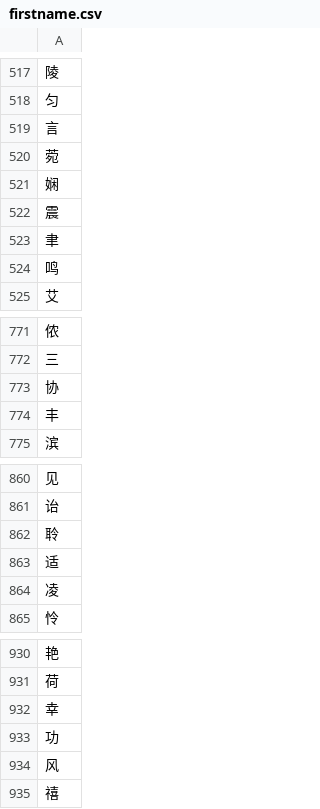
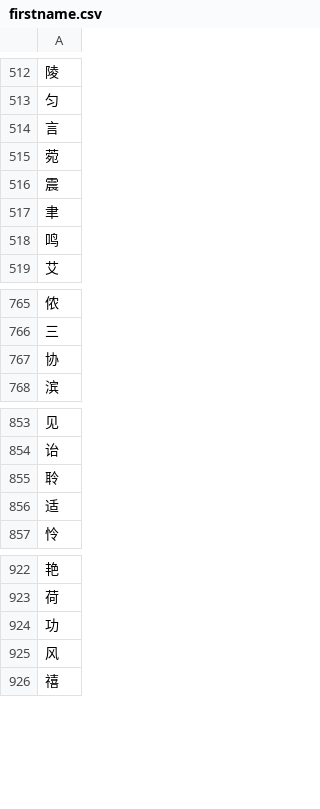
Before and after one commit to listerily/IdentityCardOCR, a CSV file: chinese_classifier/firstname.csv, drawn as a sheet; only a part is shown, gaps mark what is left out; the diff covers the shown part only; the diff names each change by its address in the sheet, - before the commit and + after, or states it on an @@ line.

```diff
--- a/chinese_classifier/firstname.csv
+++ b/chinese_classifier/firstname.csv
-row 521: 娴
-row 774: 丰
-row 864: 凌
-row 932: 幸
```
Also changed, not shown: 5 removed rows elsewhere in this file, 6 other files.
